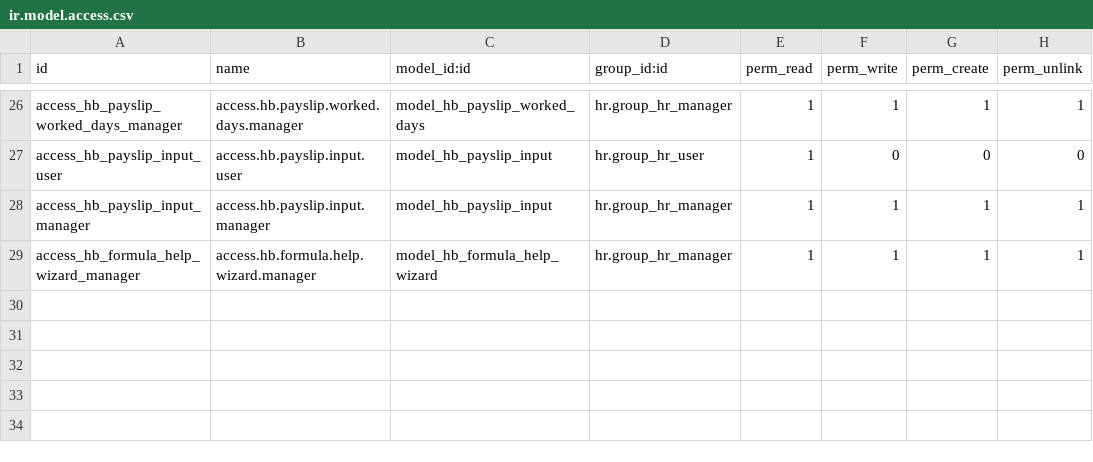
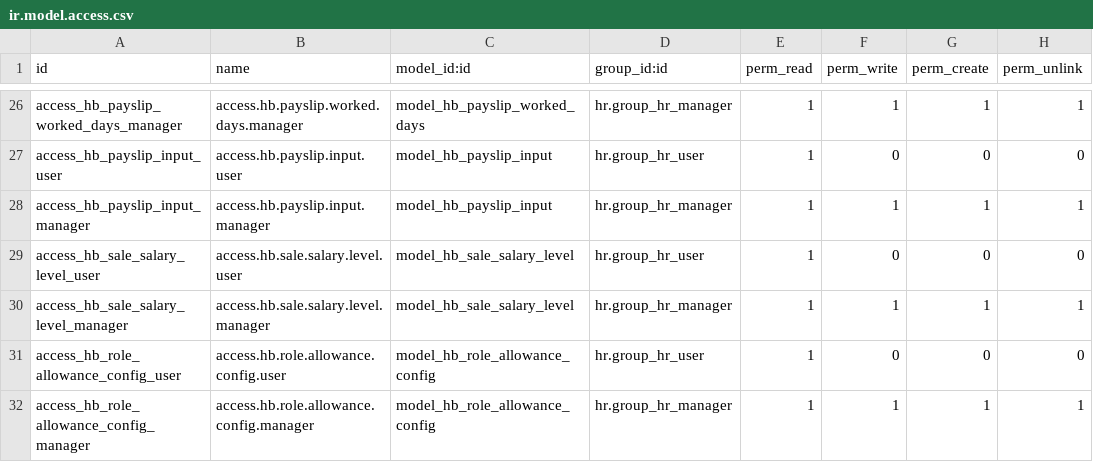
Before and after one commit to DongHoangAnh/ISP490_G2_HOCBA_HRM, a CSV file: custom-addons/hocba_payroll/security/ir.model.access.csv, drawn as a sheet; only a part is shown, gaps mark what is left out.

Commit message:
fix(payroll): bổ sung phân quyền ir.model.access.csv cho model hb_sale_salary_level và hb_role_allowance_config

```diff
--- a/custom-addons/hocba_payroll/security/ir.model.access.csv
+++ b/custom-addons/hocba_payroll/security/ir.model.access.csv
@@ -28,2 +28,5 @@ access_hb_payslip_input_user,access.hb.payslip.input.user,model_hb_payslip_input
 access_hb_payslip_input_manager,access.hb.payslip.input.manager,model_hb_payslip_input,hr.group_hr_manager,1,1,1,1
-access_hb_formula_help_wizard_manager,access.hb.formula.help.wizard.manager,model_hb_formula_help_wizard,hr.group_hr_manager,1,1,1,1
+access_hb_sale_salary_level_user,access.hb.sale.salary.level.user,model_hb_sale_salary_level,hr.group_hr_user,1,0,0,0
+access_hb_sale_salary_level_manager,access.hb.sale.salary.level.manager,model_hb_sale_salary_level,hr.group_hr_manager,1,1,1,1
+access_hb_role_allowance_config_user,access.hb.role.allowance.config.user,model_hb_role_allowance_config,hr.group_hr_user,1,0,0,0
+access_hb_role_allowance_config_manager,access.hb.role.allowance.config.manager,model_hb_role_allowance_config,hr.group_hr_manager,1,1,1,1
```
Also changed, not shown: 1 other file.
